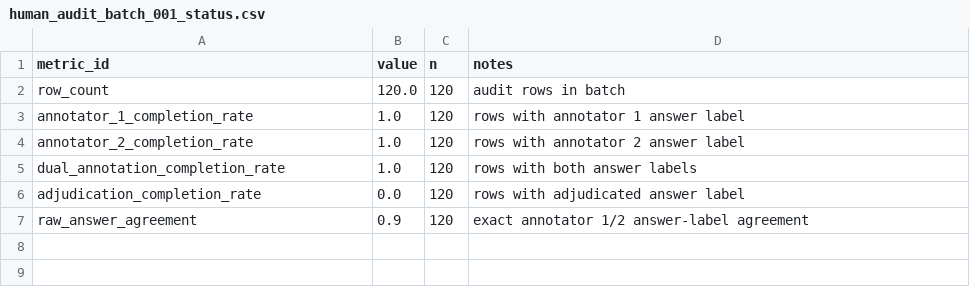
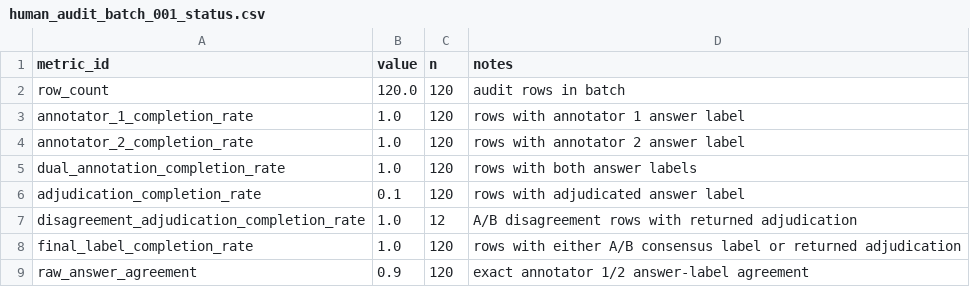
Before and after one commit to kamrul28890/snas-2026-construction-vlm-xai-paper, a CSV file: results/tables/human_audit_batch_001_status.csv, drawn as a sheet.

```diff
--- a/results/tables/human_audit_batch_001_status.csv
+++ b/results/tables/human_audit_batch_001_status.csv
@@ -5,3 +5,5 @@ annotator_2_completion_rate,1.0,120,rows with annotator 2 answer label
 dual_annotation_completion_rate,1.0,120,rows with both answer labels
-adjudication_completion_rate,0.0,120,rows with adjudicated answer label
+adjudication_completion_rate,0.1,120,rows with adjudicated answer label
+disagreement_adjudication_completion_rate,1.0,12,A/B disagreement rows with returned adjudication
+final_label_completion_rate,1.0,120,rows with either A/B consensus label or returned adjudication
 raw_answer_agreement,0.9,120,exact annotator 1/2 answer-label agreement
```
Also changed, not shown: benchmark/annotations/human_audit_batch_001.csv, benchmark/annotations/human_audit_batch_001_ai_disagreements.csv, 24 other files.
